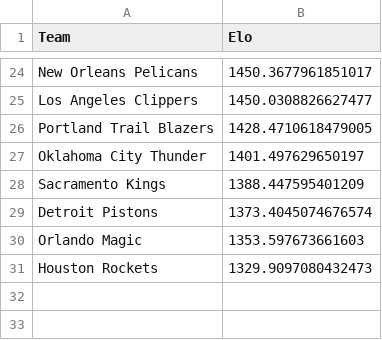
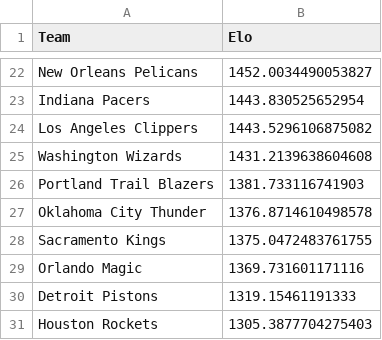
Before and after one commit to davideganna/NBA_Bet, a CSV file: NBABet/past_data/2021_2022/elo.csv, drawn as a sheet; only a part is shown, gaps mark what is left out; removed rows and columns are numbered as before the commit, all else as after; the diff covers the shown part only; the diff names each change by its address in the sheet, - before the commit and + after, or states it on an @@ line.

```diff
--- a/NBABet/past_data/2021_2022/elo.csv
+++ b/NBABet/past_data/2021_2022/elo.csv
-B22 (Elo): 1450.3677961851017
+B22 (Elo): 1452.0034490053827
+row 23: Indiana Pacers | 1443.830525652954
-B24 (Elo): 1450.0308826627477
+B24 (Elo): 1443.5296106875082
+row 25: Washington Wizards | 1431.2139638604608
-B26 (Elo): 1428.4710618479005
+B26 (Elo): 1381.733116741903
-B27 (Elo): 1401.497629650197
+B27 (Elo): 1376.8714610498578
-B28 (Elo): 1388.447595401209
+B28 (Elo): 1375.0472483761755
-row 29: Detroit Pistons | 1373.4045074676574
-B29 (Elo): 1353.597673661603
+B29 (Elo): 1369.731601171116
+row 30: Detroit Pistons | 1319.15461191333
-B31 (Elo): 1329.9097080432473
+B31 (Elo): 1305.3877704275403
```
Also changed, not shown: 10 added rows, 12 removed rows and 10 edited cells elsewhere in this file, 12 other files.
